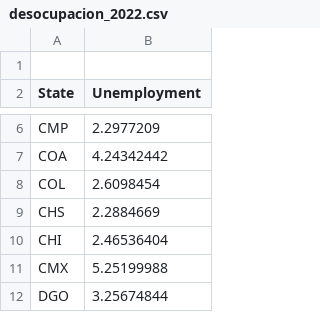
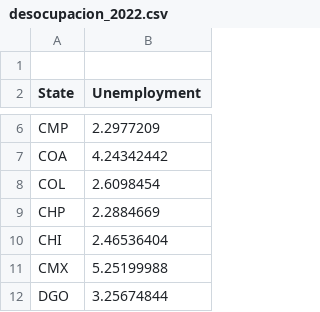
Before and after one commit to DPLATA/mexdata, a CSV file: src/assets/desocupacion_2022.csv, drawn as a sheet; only a part is shown, gaps mark what is left out.

Commit message:
update Chiapas state key, add chiapas feature to mx_states.json and add chp standaolne file Fixes #12

```diff
--- a/src/assets/desocupacion_2022.csv
+++ b/src/assets/desocupacion_2022.csv
@@ -8,3 +8,3 @@ COA,4.24342442
 COL,2.6098454
-CHS,2.2884669
+CHP,2.2884669
 CHI,2.46536404
```
Also changed, not shown: 2 other files.
